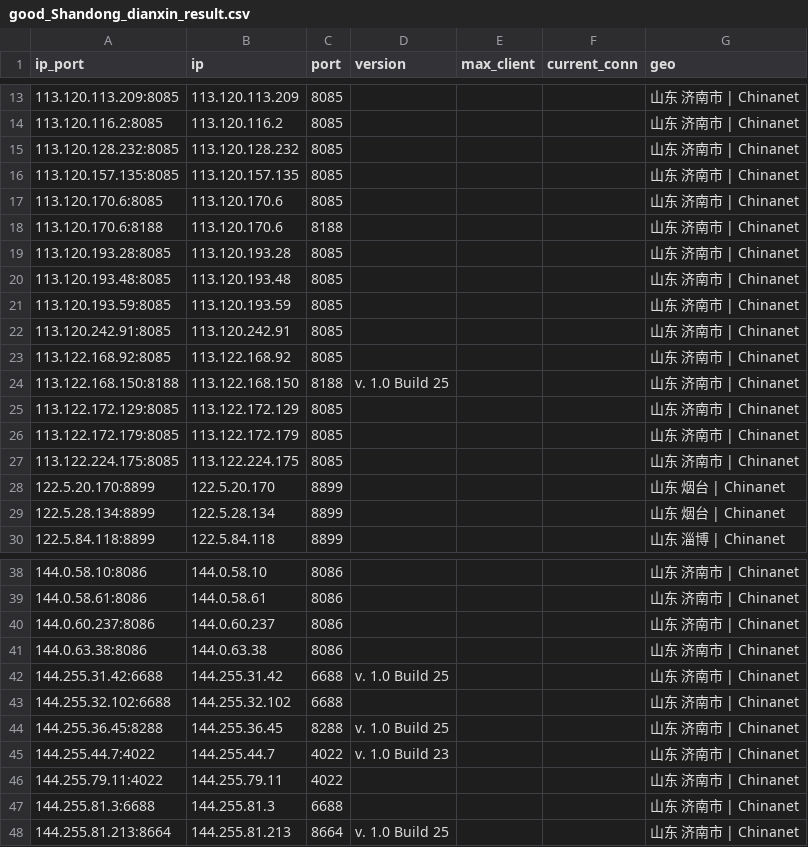
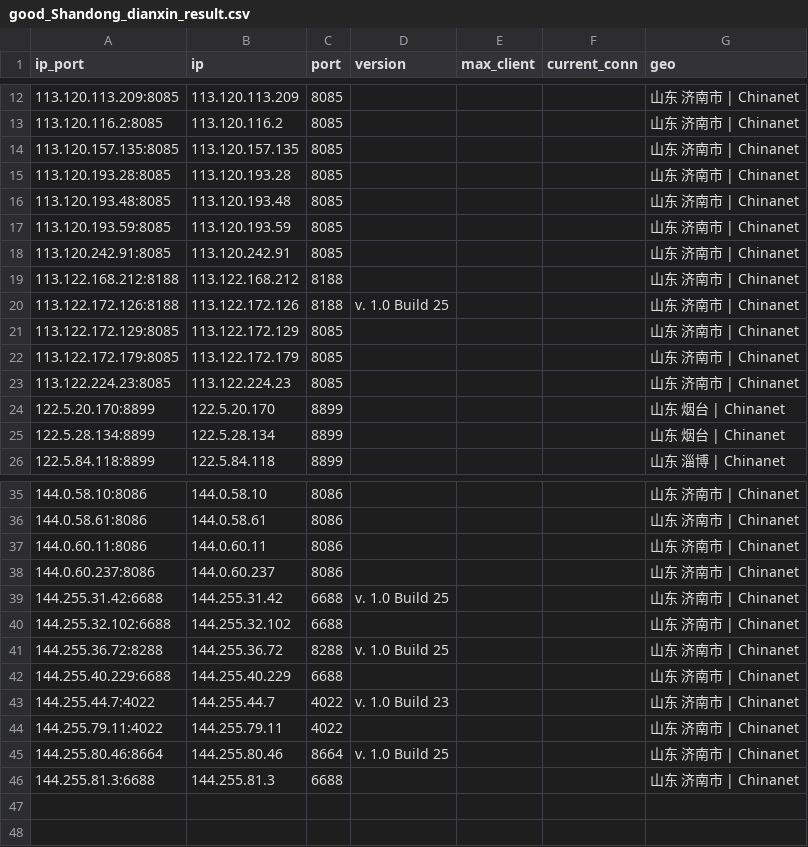
Before and after one commit to ykyfy1/sddx, a CSV file: ip/good_Shandong_dianxin_result.csv, drawn as a sheet; only a part is shown, gaps mark what is left out; the diff covers the shown part only.

```diff
--- a/ip/good_Shandong_dianxin_result.csv
+++ b/ip/good_Shandong_dianxin_result.csv
@@ -14,6 +13,3 @@
 113.120.116.2:8085,113.120.116.2,8085,,,,山东 济南市 | Chinanet
-113.120.128.232:8085,113.120.128.232,8085,,,,山东 济南市 | Chinanet
 113.120.157.135:8085,113.120.157.135,8085,,,,山东 济南市 | Chinanet
-113.120.170.6:8085,113.120.170.6,8085,,,,山东 济南市 | Chinanet
-113.120.170.6:8188,113.120.170.6,8188,,,,山东 济南市 | Chinanet
 113.120.193.28:8085,113.120.193.28,8085,,,,山东 济南市 | Chinanet
@@ -22,7 +18,7 @@
 113.120.242.91:8085,113.120.242.91,8085,,,,山东 济南市 | Chinanet
-113.122.168.92:8085,113.122.168.92,8085,,,,山东 济南市 | Chinanet
-113.122.168.150:8188,113.122.168.150,8188,v. 1.0 Build 25,,,山东 济南市 | Chinanet
+113.122.168.212:8188,113.122.168.212,8188,,,,山东 济南市 | Chinanet
+113.122.172.126:8188,113.122.172.126,8188,v. 1.0 Build 25,,,山东 济南市 | Chinanet
 113.122.172.129:8085,113.122.172.129,8085,,,,山东 济南市 | Chinanet
 113.122.172.179:8085,113.122.172.179,8085,,,,山东 济南市 | Chinanet
-113.122.224.175:8085,113.122.224.175,8085,,,,山东 济南市 | Chinanet
+113.122.224.23:8085,113.122.224.23,8085,,,,山东 济南市 | Chinanet
 122.5.20.170:8899,122.5.20.170,8899,,,,山东 烟台 | Chinanet
@@ -39,10 +36,11 @@
 144.0.58.61:8086,144.0.58.61,8086,,,,山东 济南市 | Chinanet
+144.0.60.11:8086,144.0.60.11,8086,,,,山东 济南市 | Chinanet
 144.0.60.237:8086,144.0.60.237,8086,,,,山东 济南市 | Chinanet
-144.0.63.38:8086,144.0.63.38,8086,,,,山东 济南市 | Chinanet
 144.255.31.42:6688,144.255.31.42,6688,v. 1.0 Build 25,,,山东 济南市 | Chinanet
 144.255.32.102:6688,144.255.32.102,6688,,,,山东 济南市 | Chinanet
-144.255.36.45:8288,144.255.36.45,8288,v. 1.0 Build 25,,,山东 济南市 | Chinanet
+144.255.36.72:8288,144.255.36.72,8288,v. 1.0 Build 25,,,山东 济南市 | Chinanet
+144.255.40.229:6688,144.255.40.229,6688,,,,山东 济南市 | Chinanet
 144.255.44.7:4022,144.255.44.7,4022,v. 1.0 Build 23,,,山东 济南市 | Chinanet
 144.255.79.11:4022,144.255.79.11,4022,,,,山东 济南市 | Chinanet
+144.255.80.46:8664,144.255.80.46,8664,v. 1.0 Build 25,,,山东 济南市 | Chinanet
 144.255.81.3:6688,144.255.81.3,6688,,,,山东 济南市 | Chinanet
-144.255.81.213:8664,144.255.81.213,8664,v. 1.0 Build 25,,,山东 济南市 | Chinanet
```
Also changed, not shown: 1 added row, 1 removed row and 1 edited cell elsewhere in this file, 5 other files.
